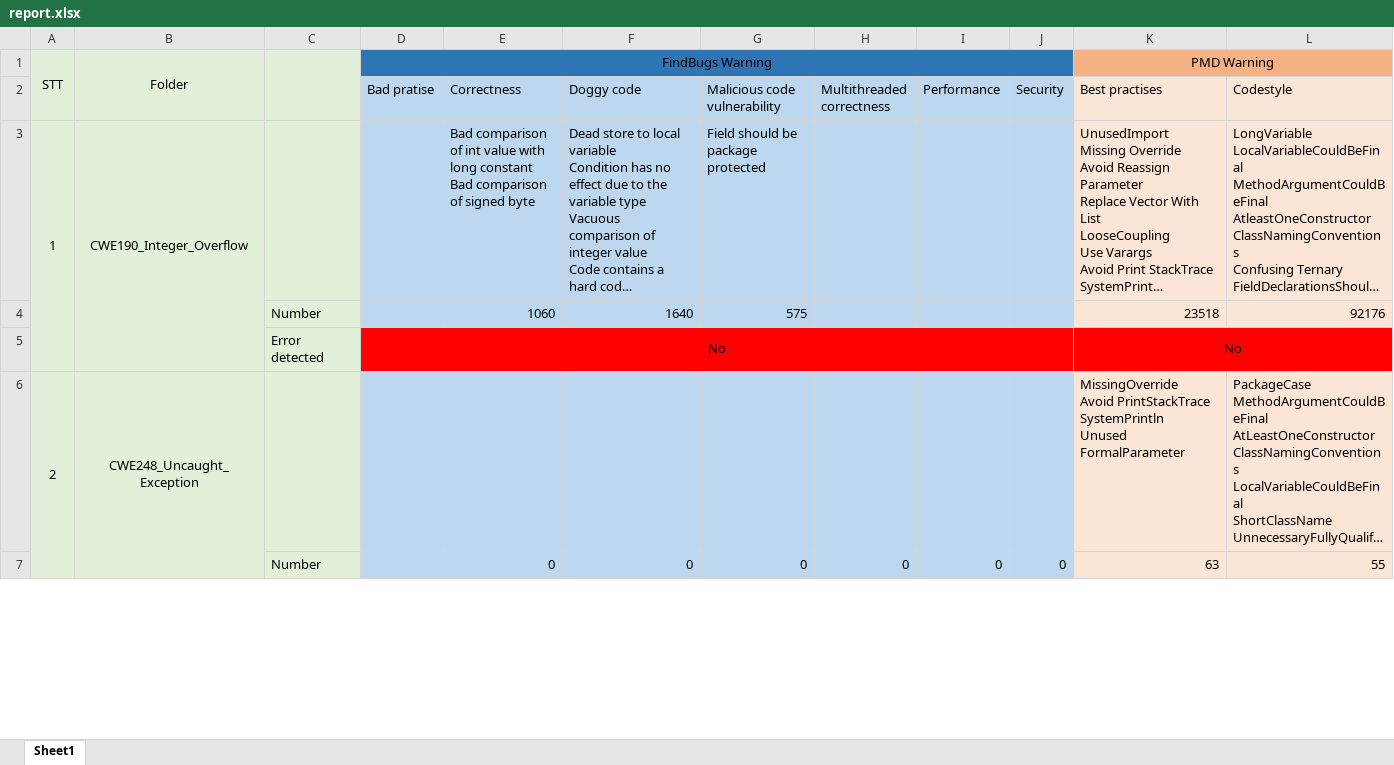
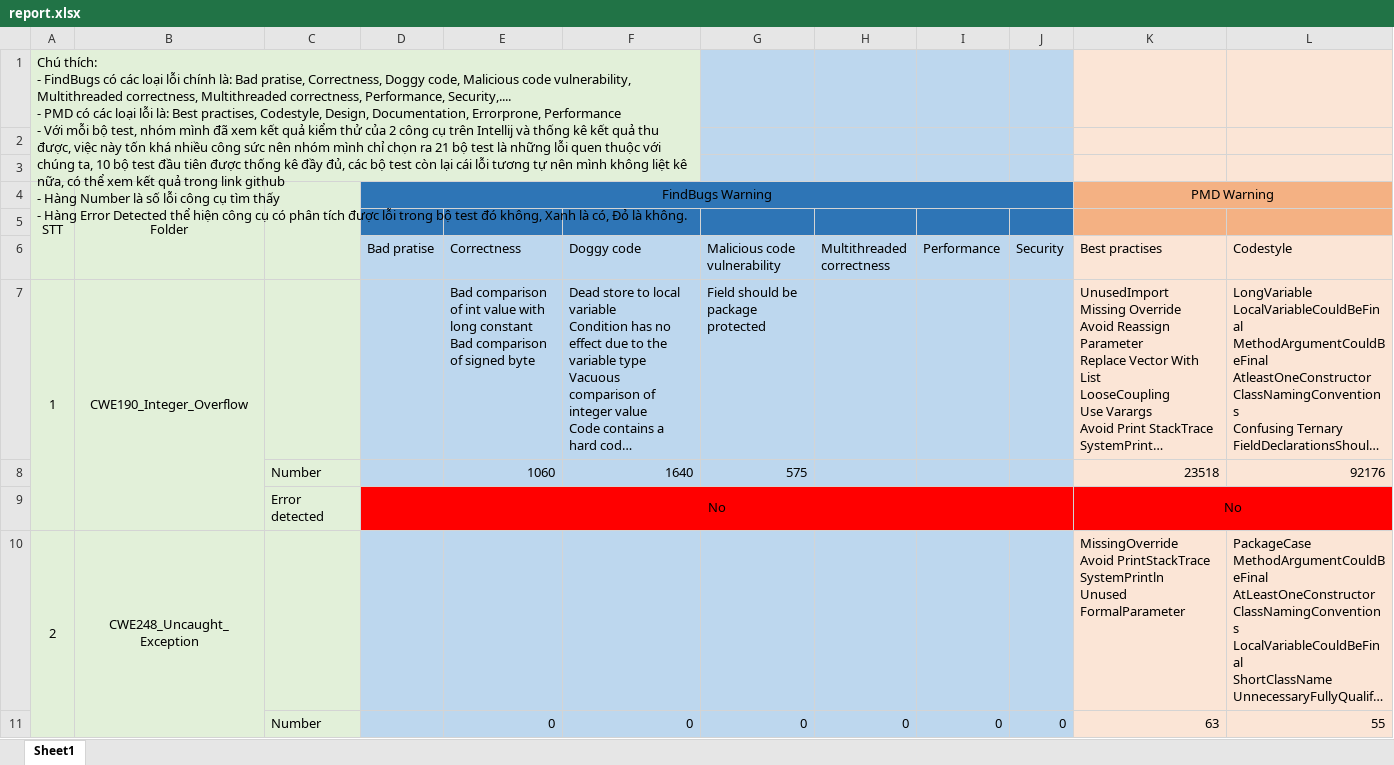
Before and after one commit to dominan/juliet_findbugs_and_pmd, an Excel workbook: report.xlsx, sheet Sheet1, drawn as a sheet; only a part is shown; long unchanged cells end in …; values as stored, in another font and other column widths than the file's, no borders; rows hold the shown columns only; ↵ is a line break in a cell; the diff names each change by its address in the sheet, - before the commit and + after, or states it on an @@ line.

Commit message:
update report.xlsx, add comment

```diff
--- a/report.xlsx (sheet Sheet1)
+++ b/report.xlsx (sheet Sheet1)
+row 1: Chú thích: ↵ - FindBugs có các loại lỗi chính là: Bad pratise, Correctness, Doggy code, Malicious code vulnerability, Multithreaded correctness, Multithreaded correctness, Performance, Security,.... ↵ - PMD có các loại lỗi là: Best practises, Codestyle, Design, Documentation, Errorprone, Performance ↵ - Với mỗi bộ test, nhóm mình đã xem kết quả kiểm thử của 2 công cụ trên Intellij và thống kê kết quả thu được, việc này tốn khá nhiều công sức nên nhóm mình chỉ chọn ra 21 bộ test là những lỗi quen thuộc với chúng ta, 10 bộ test đầu tiên được thống kê đầy đủ, các bộ test còn lại cái lỗi tương tự nên mình không liệt kê nữa, có thể xem kết quả trong link github ↵ - Hàng Number là số lỗi công cụ tìm thấy ↵ - Hàng Error Detected thể hiện công cụ có phân tích được lỗi trong bộ test đó không, Xanh là có, Đỏ là không.
+row 2: (empty)
+row 3: (empty)
+row 5: (empty)
```
